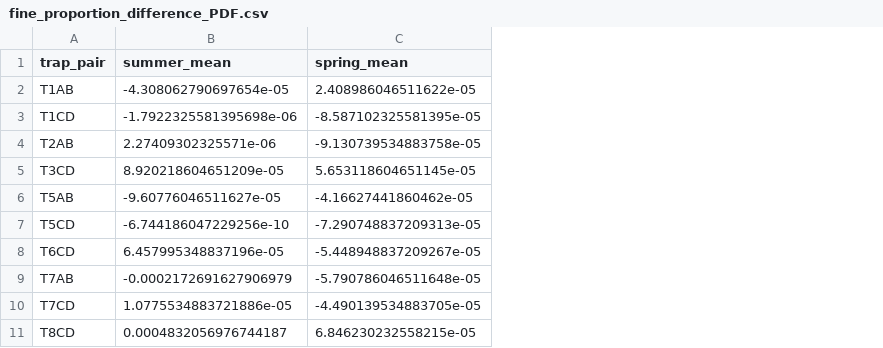
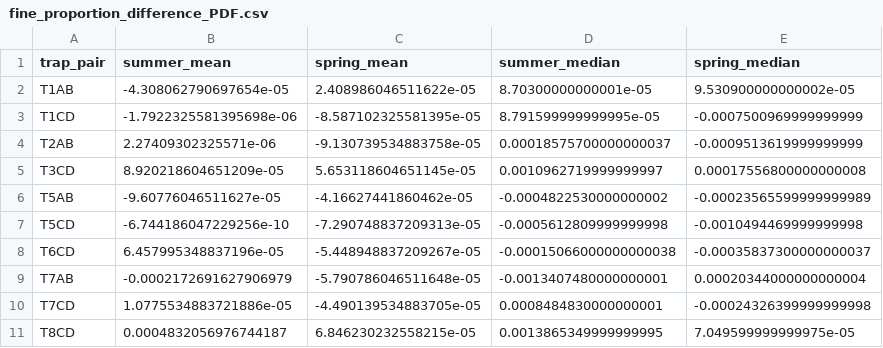
Before and after one commit to nicole-hucke/sediment_trap_paper, a CSV file: trap_GSDs/fines/fine_proportion_difference_PDF.csv, drawn as a sheet; the diff names each change by its address in the sheet, - before the commit and + after, or states it on an @@ line.

```diff
--- a/trap_GSDs/fines/fine_proportion_difference_PDF.csv
+++ b/trap_GSDs/fines/fine_proportion_difference_PDF.csv
+column D (summer_median), rows 2-11: 8.70300000000001e-05 | 8.791599999999995e-05 | 0.00018575700000000037 | 0.0010962719999999997 | -0.0004822530000000002 | -0.0005612809999999998 | -0.00015066000000000038 | -0.0013407480000000001 | 0.0008484830000000001 | 0.0013865349999999995
+column E (spring_median), rows 2-11: 9.530900000000002e-05 | -0.0007500969999999999 | -0.0009513619999999999 | 0.00017556800000000008 | -0.00023565599999999989 | -0.0010494469999999998 | -0.00035837300000000037 | 0.00020344000000000004 | -0.00024326399999999998 | 7.049599999999975e-05
```
Also changed, not shown: trap_GSDs/fines/fine_proportion_difference_CDF.csv, 24 other files.
